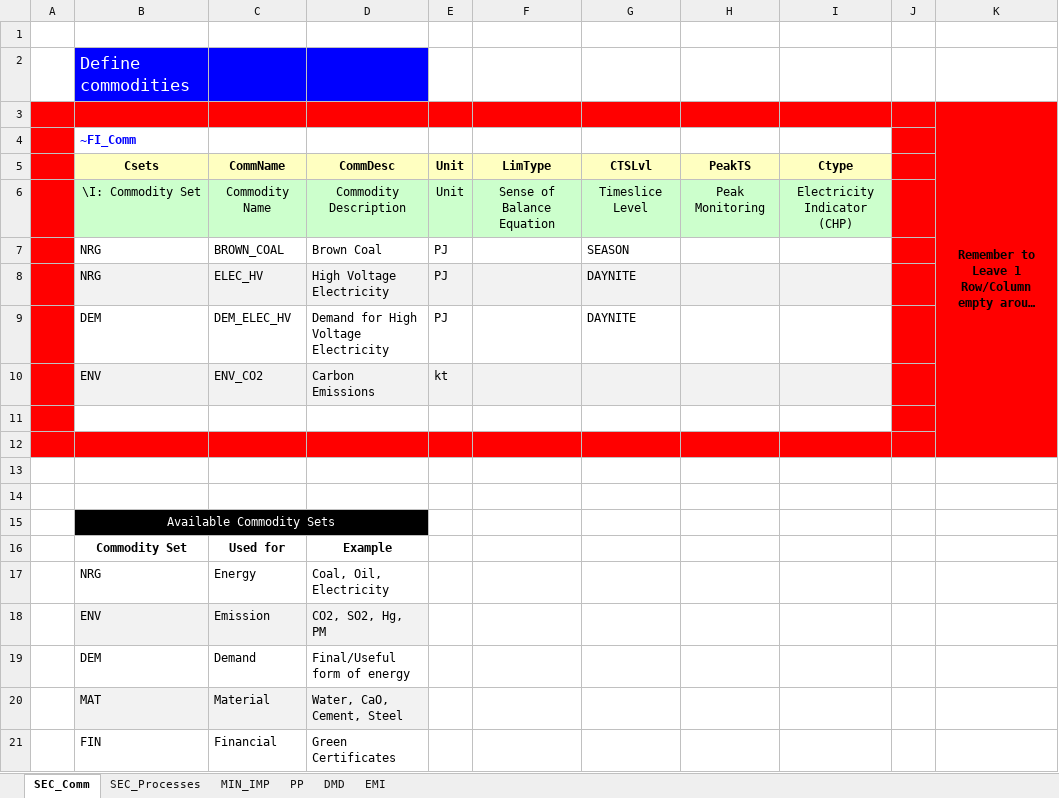
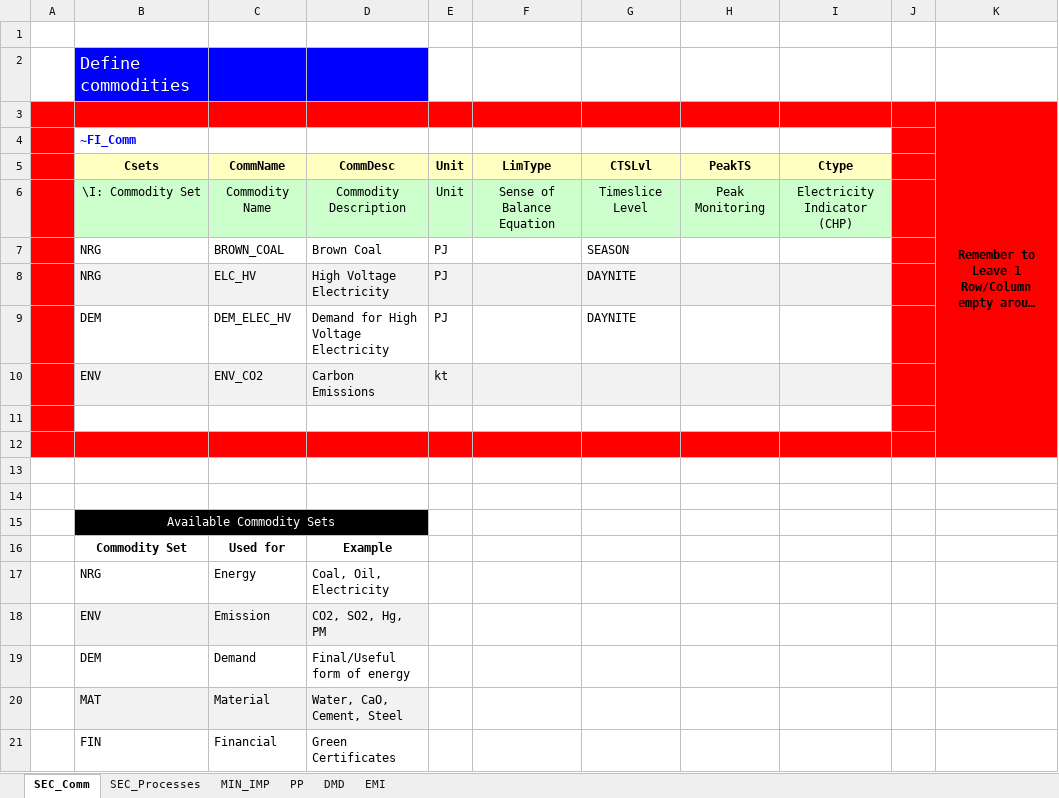
Before and after one commit to grochowskajulia/IERP, an Excel workbook: VT_Model_SIMPLE_V01.xlsx, sheet SEC_Comm, drawn as a sheet; long unchanged cells end in …; values as stored, in another font and other column widths than the file's, no borders; the diff names each change by its address in the sheet, - before the commit and + after, or states it on an @@ line.

```diff
--- a/VT_Model_SIMPLE_V01.xlsx (sheet SEC_Comm)
+++ b/VT_Model_SIMPLE_V01.xlsx (sheet SEC_Comm)
-C8 (CommName): ELEC_HV
+C8 (CommName): ELC_HV
```
Also changed, not shown: sheet DMD, sheet PP.
